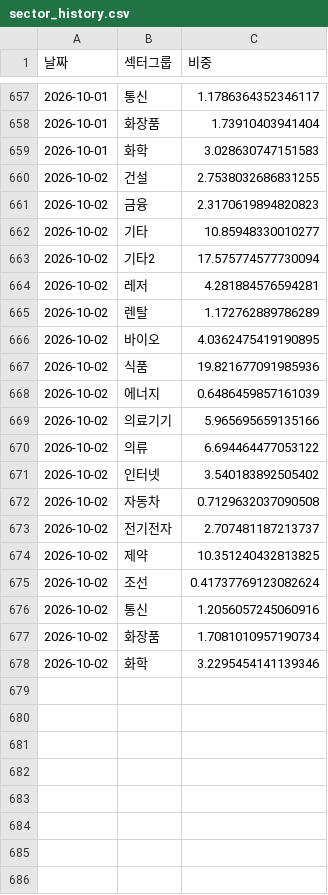
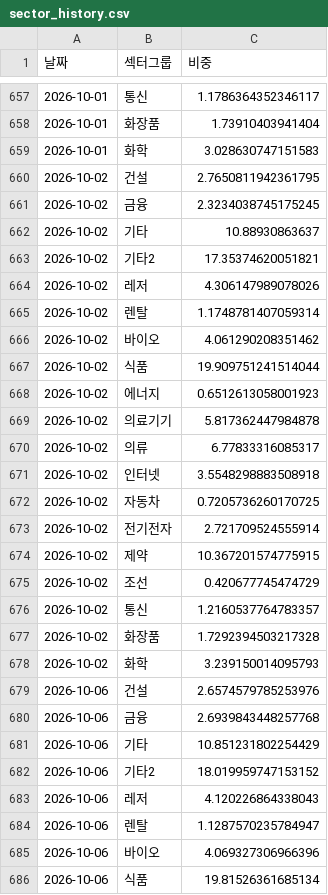
Before and after one commit to frel7022-png/orchestra, a CSV file: sector_history.csv, drawn as a sheet; only a part is shown, gaps mark what is left out; the diff covers the shown part only.

```diff
--- a/sector_history.csv
+++ b/sector_history.csv
@@ -659,20 +659,28 @@
 2026-10-01,화학,3.028630747151583
-2026-10-02,건설,2.7538032686831255
-2026-10-02,금융,2.3170619894820823
-2026-10-02,기타,10.85948330010277
-2026-10-02,기타2,17.575774577730094
-2026-10-02,레저,4.281884576594281
-2026-10-02,렌탈,1.172762889786289
-2026-10-02,바이오,4.0362475419190895
-2026-10-02,식품,19.821677091985936
-2026-10-02,에너지,0.6486459857161039
-2026-10-02,의료기기,5.965695659135166
-2026-10-02,의류,6.694464477053122
-2026-10-02,인터넷,3.540183892505402
-2026-10-02,자동차,0.7129632037090508
-2026-10-02,전기전자,2.707481187213737
-2026-10-02,제약,10.351240432813825
-2026-10-02,조선,0.41737769123082624
-2026-10-02,통신,1.2056057245060916
-2026-10-02,화장품,1.7081010957190734
-2026-10-02,화학,3.2295454141139346
+2026-10-02,건설,2.7650811942361795
+2026-10-02,금융,2.3234038745175245
+2026-10-02,기타,10.88930863637
+2026-10-02,기타2,17.35374620051821
+2026-10-02,레저,4.306147989078026
+2026-10-02,렌탈,1.1748781407059314
+2026-10-02,바이오,4.061290208351462
+2026-10-02,식품,19.909751241514044
+2026-10-02,에너지,0.6512613058001923
+2026-10-02,의료기기,5.817362447984878
+2026-10-02,의류,6.77833316085317
+2026-10-02,인터넷,3.5548298883508918
+2026-10-02,자동차,0.7205736260170725
+2026-10-02,전기전자,2.721709524555914
+2026-10-02,제약,10.367201574775915
+2026-10-02,조선,0.420677745474729
+2026-10-02,통신,1.2160537764783357
+2026-10-02,화장품,1.7292394503217328
+2026-10-02,화학,3.239150014095793
+2026-10-06,건설,2.6574579785253976
+2026-10-06,금융,2.6939843448257768
+2026-10-06,기타,10.851231802254429
+2026-10-06,기타2,18.019959747153152
+2026-10-06,레저,4.120226864338043
+2026-10-06,렌탈,1.1287570235784947
+2026-10-06,바이오,4.069327306966396
+2026-10-06,식품,19.81526361685134
```
Also changed, not shown: 11 added rows elsewhere in this file, asset_history.csv, bigcap_history.csv, 6 other files.
